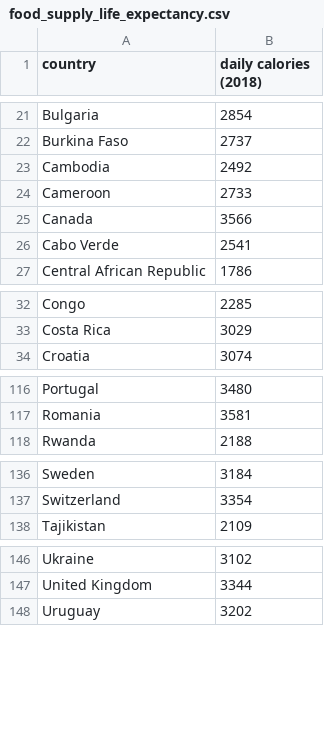
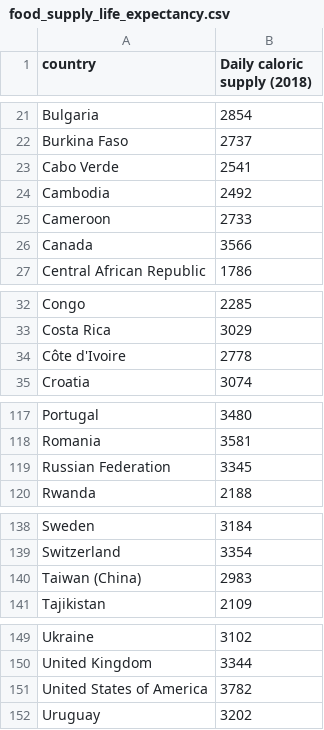
Before and after one commit to AndrewZinc/Expect_Life, a CSV file: Clean_Data/Cluster_Analysis_Data/food_supply_life_expectancy.csv, drawn as a sheet; only a part is shown, gaps mark what is left out; the diff names each change by its address in the sheet, - before the commit and + after, or states it on an @@ line.

```diff
--- a/Clean_Data/Cluster_Analysis_Data/food_supply_life_expectancy.csv
+++ b/Clean_Data/Cluster_Analysis_Data/food_supply_life_expectancy.csv
-B1: daily calories (2018)
+B1: Daily caloric supply (2018)
@@ row 26 moved to row 23: Cabo Verde @@
+row 34: Côte d'Ivoire | 2778
+row 119: Russian Federation | 3345
+row 140: Taiwan (China) | 2983
+row 151: United States of America | 3782
```
Also changed, not shown: Clean_Data/Cluster_Analysis_Data/alcohol_tobacco-clean.csv, Clean_Data/Cluster_Analysis_Data/country_social_security_systems-coded.csv, 21 other files.
